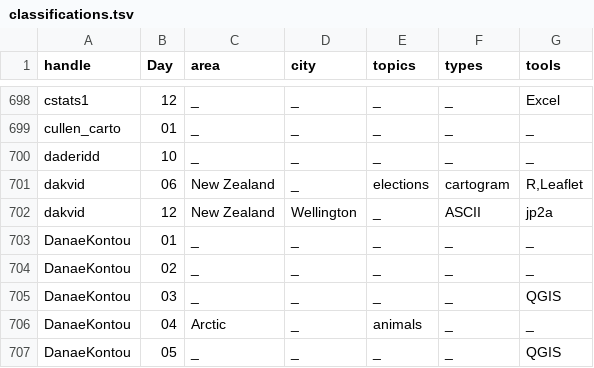
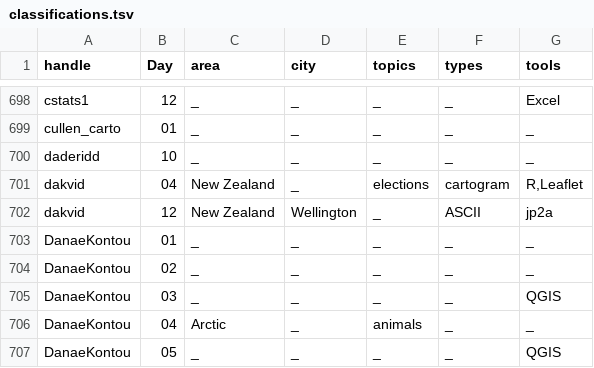
Before and after one commit to dakvid/30DayMapChallenge2020, a TSV file: data/classifications.tsv, drawn as a sheet; only a part is shown, gaps mark what is left out.

```diff
--- a/data/classifications.tsv
+++ b/data/classifications.tsv
@@ -700,3 +700,3 @@ cullen_carto	01	_	_	_	_	_
 daderidd	10	_	_	_	_	_
-dakvid	06	New Zealand	_	elections	cartogram	R,Leaflet
+dakvid	04	New Zealand	_	elections	cartogram	R,Leaflet
 dakvid	12	New Zealand	Wellington	_	ASCII	jp2a
```
Also changed, not shown: data/images.tsv, data/maps.tsv, 3 other files.
